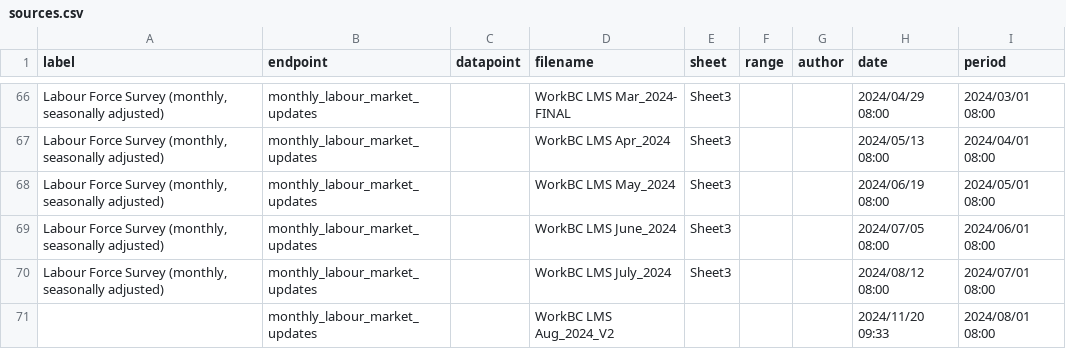
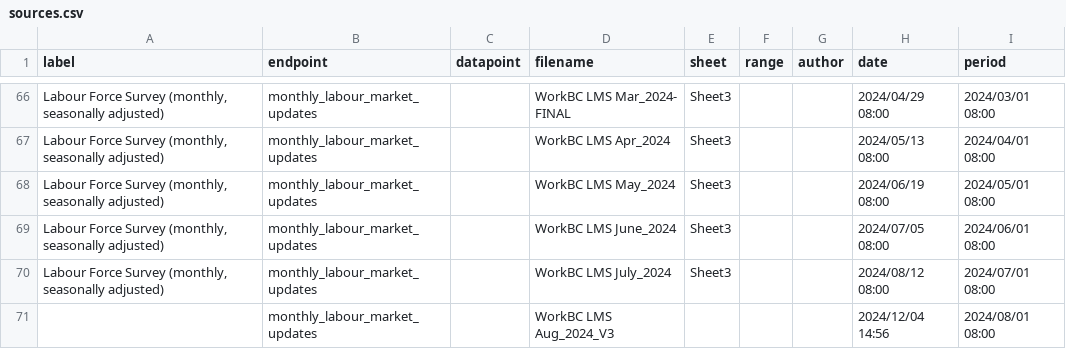
Before and after one commit to bcgov/workbc-ssot, a CSV file: migration/load/sources.csv, drawn as a sheet; only a part is shown, gaps mark what is left out.

Commit message:
[AUTO] WBCAMS-746 - [SSOT] LMMU QA Automation Tool Bug - BC Profile
Files changed:
M	migration/load/sources.csv
M	migration/load/updates/monthly_labour_market_updates_2024_08.csv
M	ssot-full.sql
M	ssot-full.sql.gz

```diff
--- a/migration/load/sources.csv
+++ b/migration/load/sources.csv
@@ -70,2 +70,2 @@
 "Labour Force Survey (monthly, seasonally adjusted)","monthly_labour_market_updates",,"WorkBC LMS July_2024","Sheet3",,,"2024/08/12 08:00","2024/07/01 08:00"
-,"monthly_labour_market_updates",,"WorkBC LMS Aug_2024_V2",,,,"2024/11/20 09:33","2024/08/01 08:00"
+,"monthly_labour_market_updates",,"WorkBC LMS Aug_2024_V3",,,,"2024/12/04 14:56","2024/08/01 08:00"
```
Also changed, not shown: migration/load/updates/monthly_labour_market_updates_2024_08.csv, 2 other files.
